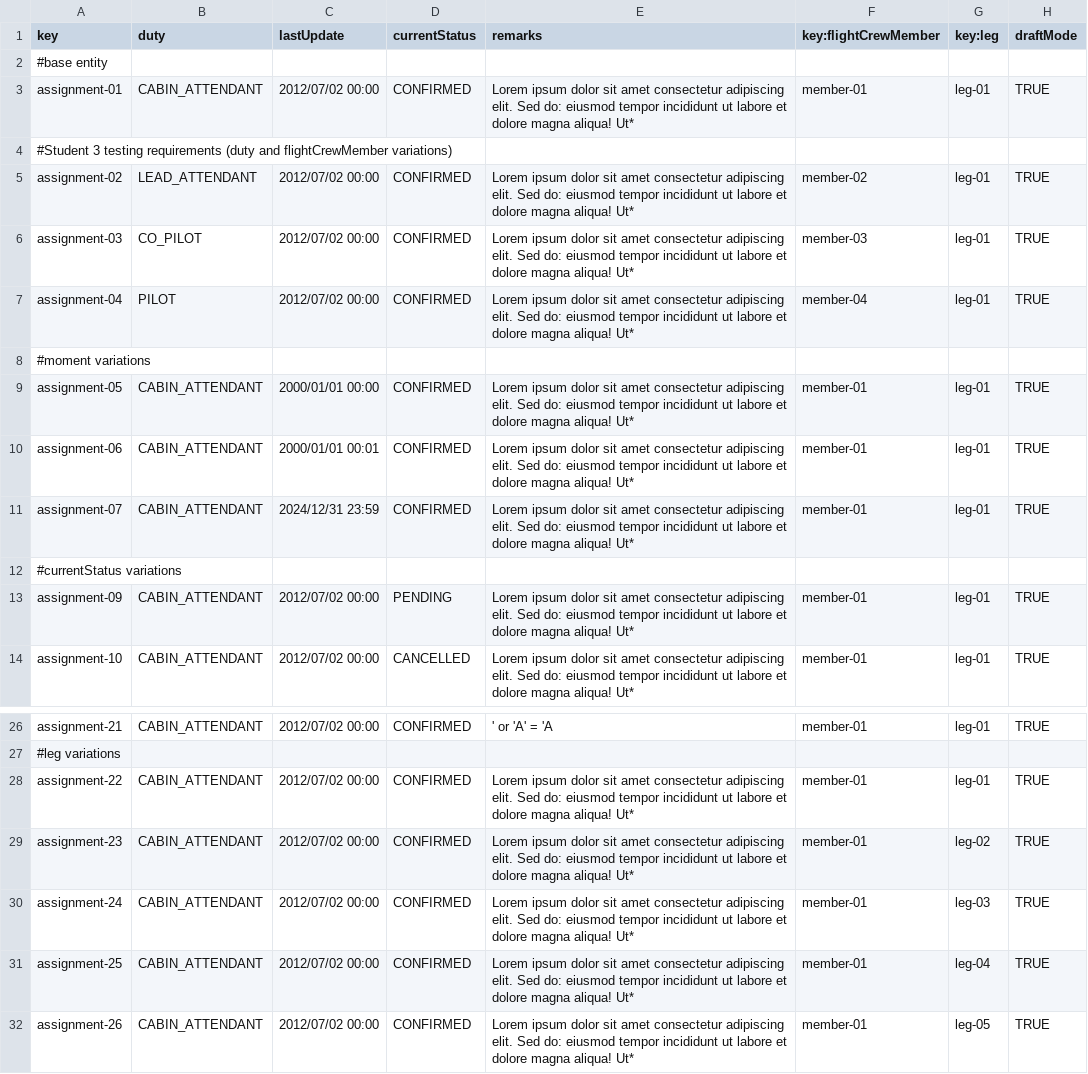
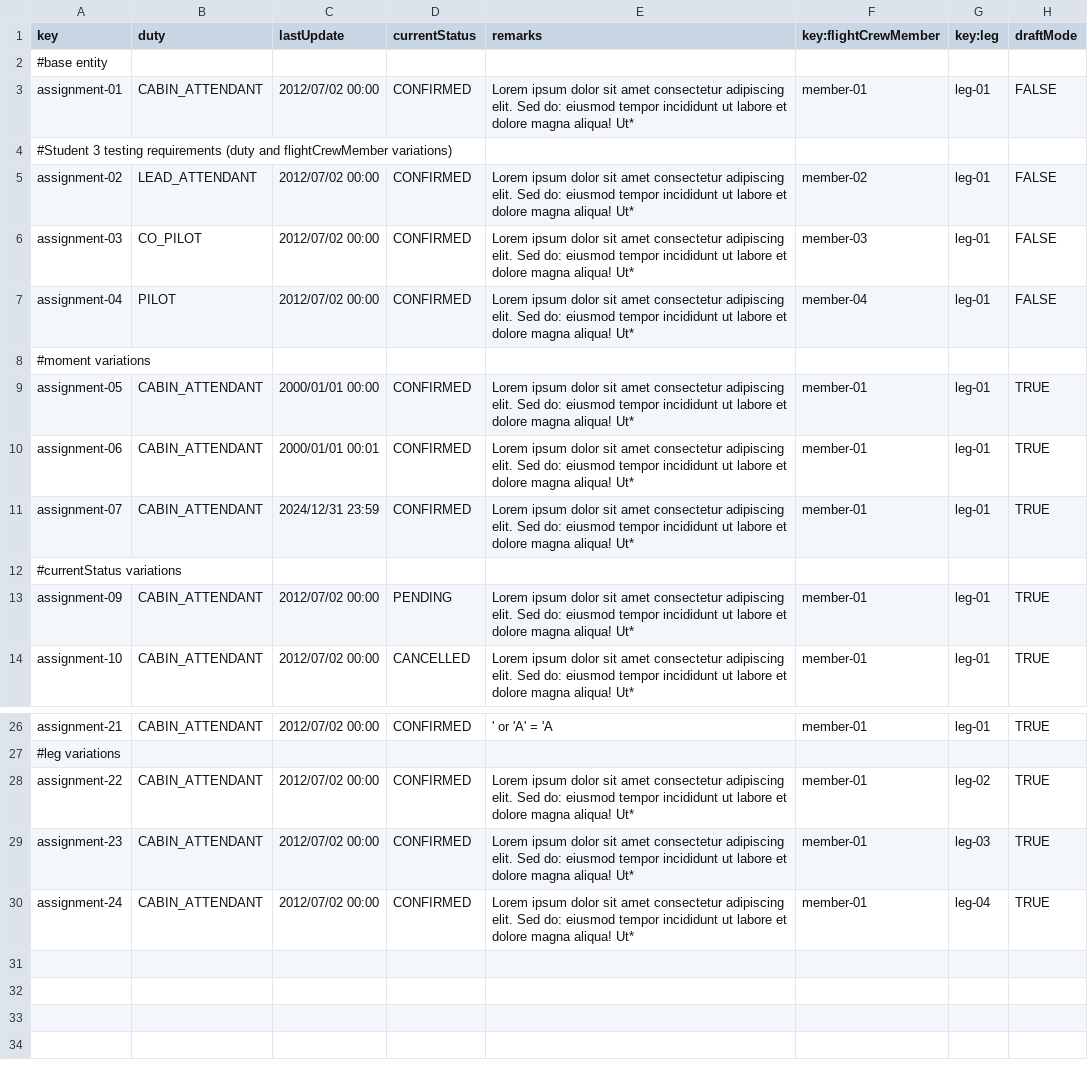
Before and after one commit to Pablobi/Acme-ANS-C3, a CSV file: src/main/resources/WEB-INF/data/sample/flightAssignment.csv, drawn as a sheet; only a part is shown, gaps mark what is left out.

```diff
--- a/src/main/resources/WEB-INF/data/sample/flightAssignment.csv
+++ b/src/main/resources/WEB-INF/data/sample/flightAssignment.csv
@@ -2,7 +2,7 @@ key,duty,lastUpdate,currentStatus,remarks,key:flightCrewMember,key:leg,draftMode
 #base entity
-assignment-01,CABIN_ATTENDANT,2012/07/02 00:00,CONFIRMED,Lorem ipsum dolor sit amet  consectetur adipiscing elit. Sed do: eiusmod tempor incididunt ut labore et dolore magna aliqua! Ut*,member-01,leg-01,TRUE
+assignment-01,CABIN_ATTENDANT,2012/07/02 00:00,CONFIRMED,Lorem ipsum dolor sit amet  consectetur adipiscing elit. Sed do: eiusmod tempor incididunt ut labore et dolore magna aliqua! Ut*,member-01,leg-01,FALSE
 #Student 3 testing requirements (duty and flightCrewMember variations)
-assignment-02,LEAD_ATTENDANT,2012/07/02 00:00,CONFIRMED,Lorem ipsum dolor sit amet  consectetur adipiscing elit. Sed do: eiusmod tempor incididunt ut labore et dolore magna aliqua! Ut*,member-02,leg-01,TRUE
-assignment-03,CO_PILOT,2012/07/02 00:00,CONFIRMED,Lorem ipsum dolor sit amet  consectetur adipiscing elit. Sed do: eiusmod tempor incididunt ut labore et dolore magna aliqua! Ut*,member-03,leg-01,TRUE
-assignment-04,PILOT,2012/07/02 00:00,CONFIRMED,Lorem ipsum dolor sit amet  consectetur adipiscing elit. Sed do: eiusmod tempor incididunt ut labore et dolore magna aliqua! Ut*,member-04,leg-01,TRUE
+assignment-02,LEAD_ATTENDANT,2012/07/02 00:00,CONFIRMED,Lorem ipsum dolor sit amet  consectetur adipiscing elit. Sed do: eiusmod tempor incididunt ut labore et dolore magna aliqua! Ut*,member-02,leg-01,FALSE
+assignment-03,CO_PILOT,2012/07/02 00:00,CONFIRMED,Lorem ipsum dolor sit amet  consectetur adipiscing elit. Sed do: eiusmod tempor incididunt ut labore et dolore magna aliqua! Ut*,member-03,leg-01,FALSE
+assignment-04,PILOT,2012/07/02 00:00,CONFIRMED,Lorem ipsum dolor sit amet  consectetur adipiscing elit. Sed do: eiusmod tempor incididunt ut labore et dolore magna aliqua! Ut*,member-04,leg-01,FALSE
 #moment variations
@@ -27,6 +27,4 @@ assignment-21,CABIN_ATTENDANT,2012/07/02 00:00,CONFIRMED,' or 'A' = 'A,member-01
 #leg variations
-assignment-22,CABIN_ATTENDANT,2012/07/02 00:00,CONFIRMED,Lorem ipsum dolor sit amet  consectetur adipiscing elit. Sed do: eiusmod tempor incididunt ut labore et dolore magna aliqua! Ut*,member-01,leg-01,TRUE
-assignment-23,CABIN_ATTENDANT,2012/07/02 00:00,CONFIRMED,Lorem ipsum dolor sit amet  consectetur adipiscing elit. Sed do: eiusmod tempor incididunt ut labore et dolore magna aliqua! Ut*,member-01,leg-02,TRUE
-assignment-24,CABIN_ATTENDANT,2012/07/02 00:00,CONFIRMED,Lorem ipsum dolor sit amet  consectetur adipiscing elit. Sed do: eiusmod tempor incididunt ut labore et dolore magna aliqua! Ut*,member-01,leg-03,TRUE
-assignment-25,CABIN_ATTENDANT,2012/07/02 00:00,CONFIRMED,Lorem ipsum dolor sit amet  consectetur adipiscing elit. Sed do: eiusmod tempor incididunt ut labore et dolore magna aliqua! Ut*,member-01,leg-04,TRUE
-assignment-26,CABIN_ATTENDANT,2012/07/02 00:00,CONFIRMED,Lorem ipsum dolor sit amet  consectetur adipiscing elit. Sed do: eiusmod tempor incididunt ut labore et dolore magna aliqua! Ut*,member-01,leg-05,TRUE
+assignment-22,CABIN_ATTENDANT,2012/07/02 00:00,CONFIRMED,Lorem ipsum dolor sit amet  consectetur adipiscing elit. Sed do: eiusmod tempor incididunt ut labore et dolore magna aliqua! Ut*,member-01,leg-02,TRUE
+assignment-23,CABIN_ATTENDANT,2012/07/02 00:00,CONFIRMED,Lorem ipsum dolor sit amet  consectetur adipiscing elit. Sed do: eiusmod tempor incididunt ut labore et dolore magna aliqua! Ut*,member-01,leg-03,TRUE
+assignment-24,CABIN_ATTENDANT,2012/07/02 00:00,CONFIRMED,Lorem ipsum dolor sit amet  consectetur adipiscing elit. Sed do: eiusmod tempor incididunt ut labore et dolore magna aliqua! Ut*,member-01,leg-04,TRUE
```
Also changed, not shown: src/main/resources/WEB-INF/data/sample/leg.csv, src/main/resources/WEB-INF/data/sample/user-account.csv, 21 other files.
